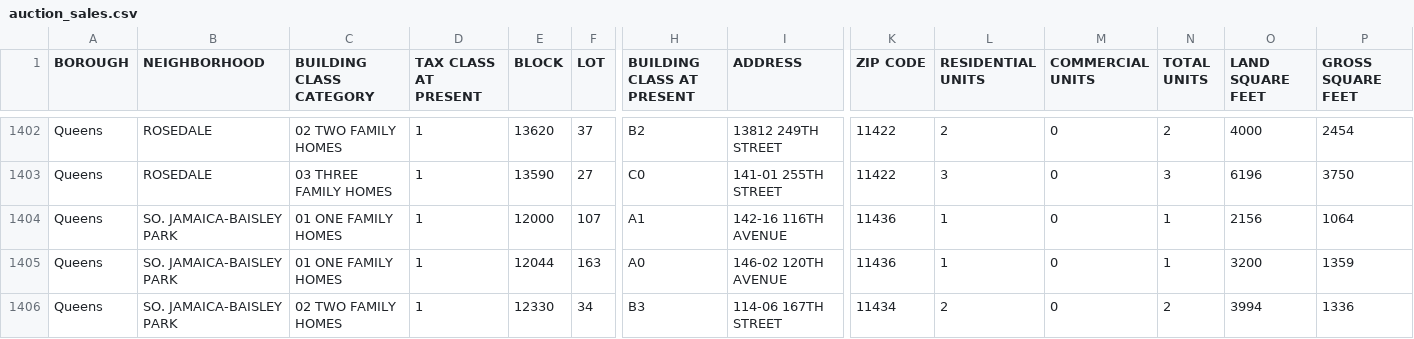
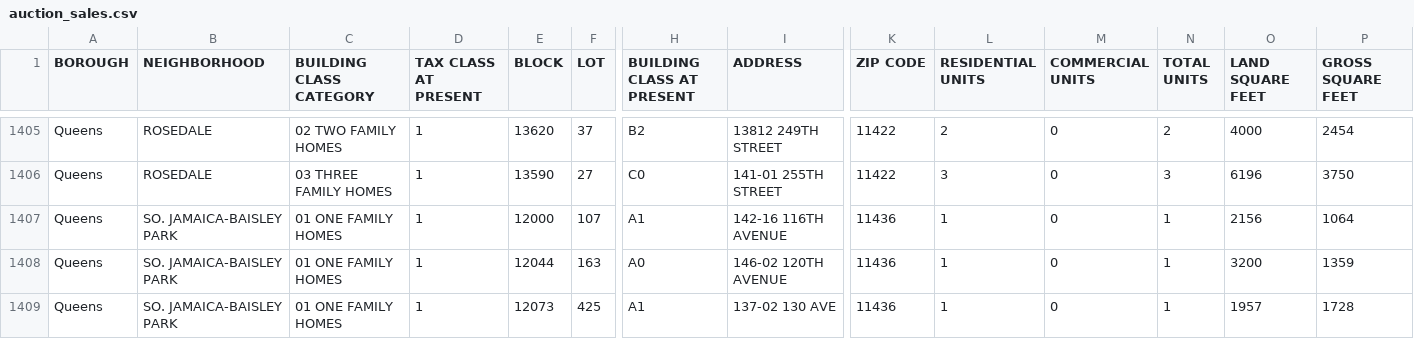
Before and after one commit to ivoytov/manhattan, a CSV file: foreclosures/auction_sales.csv, drawn as a sheet; only a part is shown, gaps mark what is left out; the shorter side is filled out with more unchanged rows; rows hold the shown columns only; the diff covers the shown part only; the diff names each change by its address in the sheet, - before the commit and + after, or states it on an @@ line.

```diff
--- a/foreclosures/auction_sales.csv
+++ b/foreclosures/auction_sales.csv
+row 1409: Queens | SO. JAMAICA-BAISLEY PARK | 01 ONE FAMILY HOMES | 1 | 12073 | 425 | A1 | 137-02 130 AVE | 11436 | 1 | 0 | 1 | 1957 | 1728
```
Also changed, not shown: 4 added rows elsewhere in this file, foreclosures/bids.csv, foreclosures/download.csv, 18 other files.
